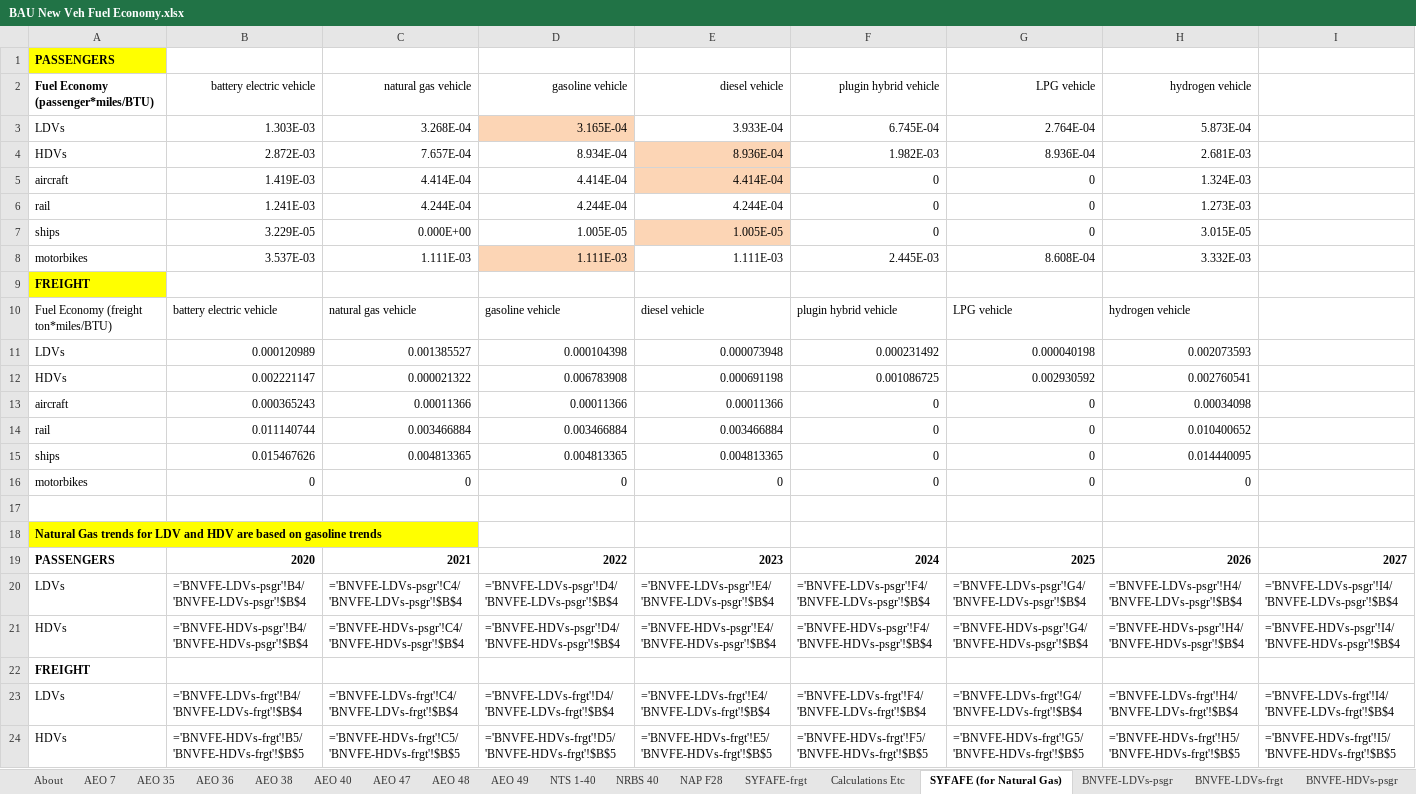
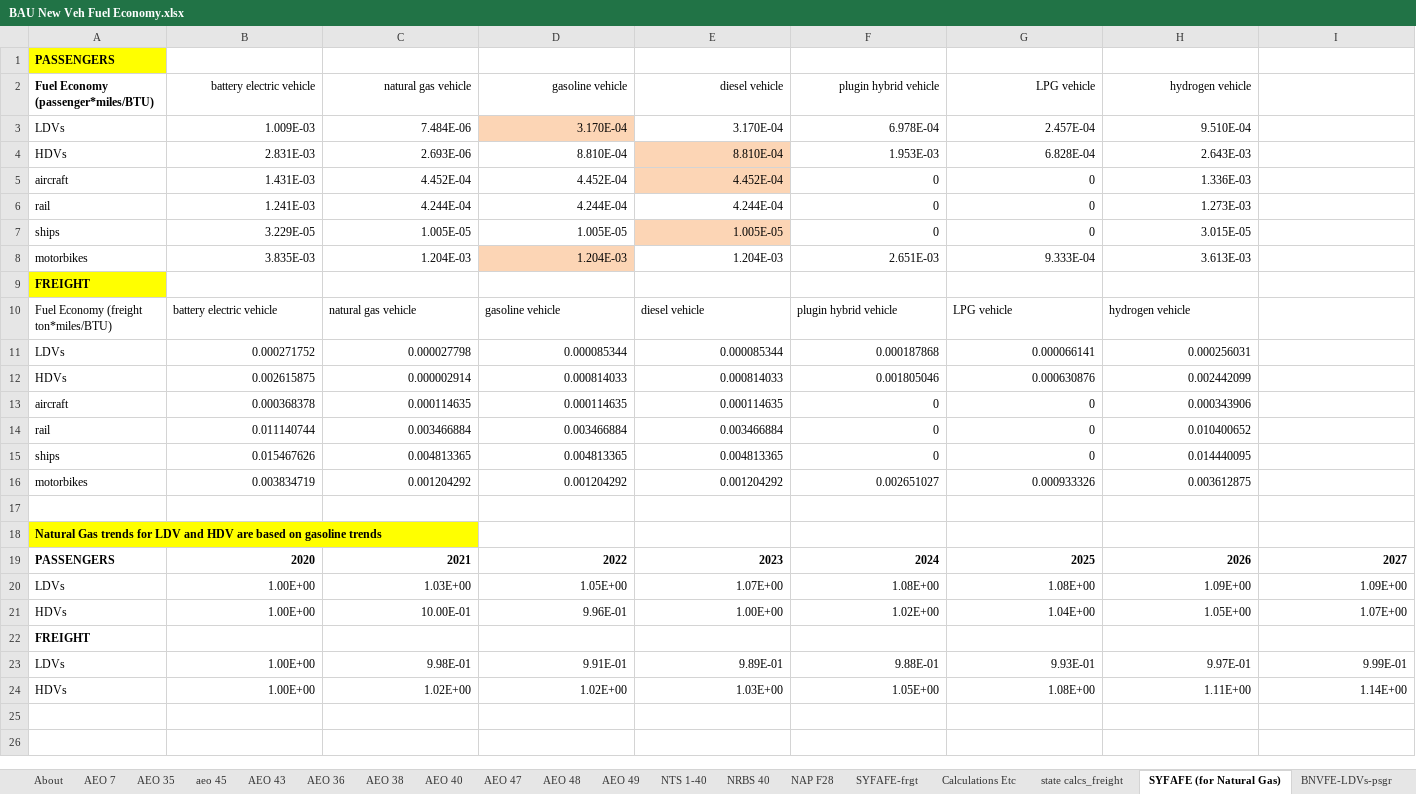
Before and after one commit to EnergyInnovation/eps-illinois, an Excel workbook: InputData/trans/BNVFE/BAU New Veh Fuel Economy.xlsx, sheet SYFAFE (for Natural Gas), drawn as a sheet; only a part is shown; values as stored, in another font and other column widths than the file's, no borders; formulas without a stored value are shown as written; removed rows and columns are numbered as before the commit, all else as after; rows hold the shown columns only; the diff names each change by its address in the sheet, - before the commit and + after, or states it on an @@ line.

```diff
--- a/InputData/trans/BNVFE/BAU New Veh Fuel Economy.xlsx (sheet SYFAFE (for Natural Gas))
+++ b/InputData/trans/BNVFE/BAU New Veh Fuel Economy.xlsx (sheet SYFAFE (for Natural Gas))
+sheet tab: aeo 45
+sheet tab: AEO 43
+sheet tab: state calcs_freight
-row 3: LDVs | 1.303E-03 | 3.268E-04 | 3.165E-04 | 3.933E-04 | 6.745E-04 | 2.764E-04 | 5.873E-04
-row 4: HDVs | 2.872E-03 | 7.657E-04 | 8.934E-04 | 8.936E-04 | 1.982E-03 | 8.936E-04 | 2.681E-03
+row 3: LDVs | 1.009E-03 | 7.484E-06 | 3.170E-04 | 3.170E-04 | 6.978E-04 | 2.457E-04 | 9.510E-04
+row 4: HDVs | 2.831E-03 | 2.693E-06 | 8.810E-04 | 8.810E-04 | 1.953E-03 | 6.828E-04 | 2.643E-03
-B5 (battery electric vehicle): 1.419E-03
+B5 (battery electric vehicle): 1.431E-03
-C5 (natural gas vehicle): 4.414E-04
+C5 (natural gas vehicle): 4.452E-04
-D5 (gasoline vehicle): 4.414E-04
+D5 (gasoline vehicle): 4.452E-04
-E5 (diesel vehicle): 4.414E-04
+E5 (diesel vehicle): 4.452E-04
-H5 (hydrogen vehicle): 1.324E-03
+H5 (hydrogen vehicle): 1.336E-03
-C7 (natural gas vehicle): 0.000E+00
+C7 (natural gas vehicle): 1.005E-05
-row 8: motorbikes | 3.537E-03 | 1.111E-03 | 1.111E-03 | 1.111E-03 | 2.445E-03 | 8.608E-04 | 3.332E-03
+row 8: motorbikes | 3.835E-03 | 1.204E-03 | 1.204E-03 | 1.204E-03 | 2.651E-03 | 9.333E-04 | 3.613E-03
-row 11: LDVs | 0.000120989 | 0.001385527 | 0.000104398 | 0.000073948 | 0.000231492 | 0.000040198 | 0.002073593
-row 12: HDVs | 0.002221147 | 0.000021322 | 0.006783908 | 0.000691198 | 0.001086725 | 0.002930592 | 0.002760541
+row 11: LDVs | 0.000271752 | 0.000027798 | 0.000085344 | 0.000085344 | 0.000187868 | 0.000066141 | 0.000256031
+row 12: HDVs | 0.002615875 | 0.000002914 | 0.000814033 | 0.000814033 | 0.001805046 | 0.000630876 | 0.002442099
-B13 (battery electric vehicle): 0.000365243
+B13 (battery electric vehicle): 0.000368378
-C13 (natural gas vehicle): 0.00011366
+C13 (natural gas vehicle): 0.000114635
-D13 (gasoline vehicle): 0.00011366
+D13 (gasoline vehicle): 0.000114635
-E13 (diesel vehicle): 0.00011366
+E13 (diesel vehicle): 0.000114635
-H13 (hydrogen vehicle): 0.00034098
+H13 (hydrogen vehicle): 0.000343906
-row 16: motorbikes | 0 | 0 | 0 | 0 | 0 | 0 | 0
+row 16: motorbikes | 0.003834719 | 0.001204292 | 0.001204292 | 0.001204292 | 0.002651027 | 0.000933326 | 0.003612875
-row 20: LDVs | ='BNVFE-LDVs-psgr'!B4/'BNVFE-LDVs-psgr'!$B$4 | ='BNVFE-LDVs-psgr'!C4/'BNVFE-LDVs-psgr'!$B$4 | ='BNVFE-LDVs-psgr'!D4/'BNVFE-LDVs-psgr'!$B$4 | ='BNVFE-LDVs-psgr'!E4/'BNVFE-LDVs-psgr'!$B$4 | ='BNVFE-LDVs-psgr'!F4/'BNVFE-LDVs-psgr'!$B$4 | ='BNVFE-LDVs-psgr'!G4/'BNVFE-LDVs-psgr'!$B$4 | ='BNVFE-LDVs-psgr'!H4/'BNVFE-LDVs-psgr'!$B$4 | ='BNVFE-LDVs-psgr'!I4/'BNVFE-LDVs-psgr'!$B$4
-row 21: HDVs | ='BNVFE-HDVs-psgr'!B4/'BNVFE-HDVs-psgr'!$B$4 | ='BNVFE-HDVs-psgr'!C4/'BNVFE-HDVs-psgr'!$B$4 | ='BNVFE-HDVs-psgr'!D4/'BNVFE-HDVs-psgr'!$B$4 | ='BNVFE-HDVs-psgr'!E4/'BNVFE-HDVs-psgr'!$B$4 | ='BNVFE-HDVs-psgr'!F4/'BNVFE-HDVs-psgr'!$B$4 | ='BNVFE-HDVs-psgr'!G4/'BNVFE-HDVs-psgr'!$B$4 | ='BNVFE-HDVs-psgr'!H4/'BNVFE-HDVs-psgr'!$B$4 | ='BNVFE-HDVs-psgr'!I4/'BNVFE-HDVs-psgr'!$B$4
+row 20: LDVs | 1.00E+00 | 1.03E+00 | 1.05E+00 | 1.07E+00 | 1.08E+00 | 1.08E+00 | 1.09E+00 | 1.09E+00
+row 21: HDVs | 1.00E+00 | 10.00E-01 | 9.96E-01 | 1.00E+00 | 1.02E+00 | 1.04E+00 | 1.05E+00 | 1.07E+00
-row 23: LDVs | ='BNVFE-LDVs-frgt'!B4/'BNVFE-LDVs-frgt'!$B$4 | ='BNVFE-LDVs-frgt'!C4/'BNVFE-LDVs-frgt'!$B$4 | ='BNVFE-LDVs-frgt'!D4/'BNVFE-LDVs-frgt'!$B$4 | ='BNVFE-LDVs-frgt'!E4/'BNVFE-LDVs-frgt'!$B$4 | ='BNVFE-LDVs-frgt'!F4/'BNVFE-LDVs-frgt'!$B$4 | ='BNVFE-LDVs-frgt'!G4/'BNVFE-LDVs-frgt'!$B$4 | ='BNVFE-LDVs-frgt'!H4/'BNVFE-LDVs-frgt'!$B$4 | ='BNVFE-LDVs-frgt'!I4/'BNVFE-LDVs-frgt'!$B$4
-row 24: HDVs | ='BNVFE-HDVs-frgt'!B5/'BNVFE-HDVs-frgt'!$B$5 | ='BNVFE-HDVs-frgt'!C5/'BNVFE-HDVs-frgt'!$B$5 | ='BNVFE-HDVs-frgt'!D5/'BNVFE-HDVs-frgt'!$B$5 | ='BNVFE-HDVs-frgt'!E5/'BNVFE-HDVs-frgt'!$B$5 | ='BNVFE-HDVs-frgt'!F5/'BNVFE-HDVs-frgt'!$B$5 | ='BNVFE-HDVs-frgt'!G5/'BNVFE-HDVs-frgt'!$B$5 | ='BNVFE-HDVs-frgt'!H5/'BNVFE-HDVs-frgt'!$B$5 | ='BNVFE-HDVs-frgt'!I5/'BNVFE-HDVs-frgt'!$B$5
+row 23: LDVs | 1.00E+00 | 9.98E-01 | 9.91E-01 | 9.89E-01 | 9.88E-01 | 9.93E-01 | 9.97E-01 | 9.99E-01
+row 24: HDVs | 1.00E+00 | 1.02E+00 | 1.02E+00 | 1.03E+00 | 1.05E+00 | 1.08E+00 | 1.11E+00 | 1.14E+00
```
Also changed, not shown: sheet AEO 49, sheet Calculations Etc, sheet BNVFE_data for BHNVFEAL, sheet BNVFE-LDVs-frgt, sheet BNVFE-HDVs-psgr, sheet BNVFE-HDVs-frgt, 10 more sheets, hidden cells, charts or pictures, InputData/trans/BHNVFEAL/BAU Historical New Veh Fuel Economy After Lifetime.xlsx, InputData/trans/SYFAFE/Start Year Fleet Avg Fuel Economy.xlsx, 55 other files.
